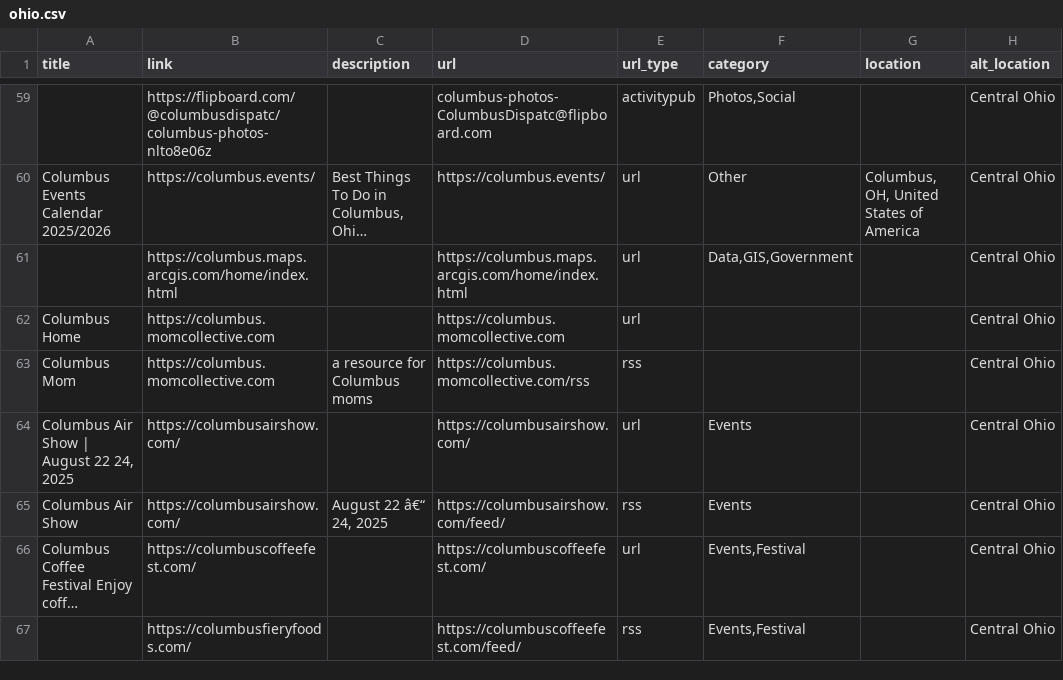
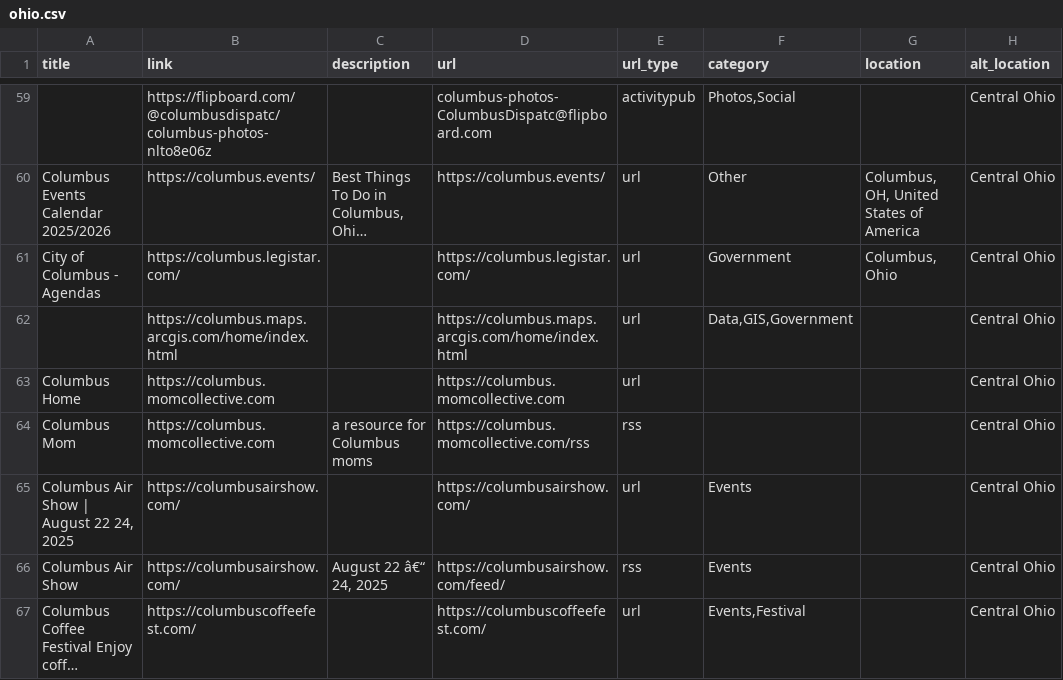
Before and after one commit to TomCasavant/ohio-sites, a CSV file: ohio.csv, drawn as a sheet; only a part is shown, gaps mark what is left out; the shorter side is filled out with more unchanged rows; long unchanged cells end in …; the diff names each change by its address in the sheet, - before the commit and + after, or states it on an @@ line.

```diff
--- a/ohio.csv
+++ b/ohio.csv
+row 61: City of Columbus - Agendas | https://columbus.legistar.com/ |  | https://columbus.legistar.com/ | url | Government | Columbus, Ohio | Central Ohio
```
Also changed, not shown: 1 other file.
